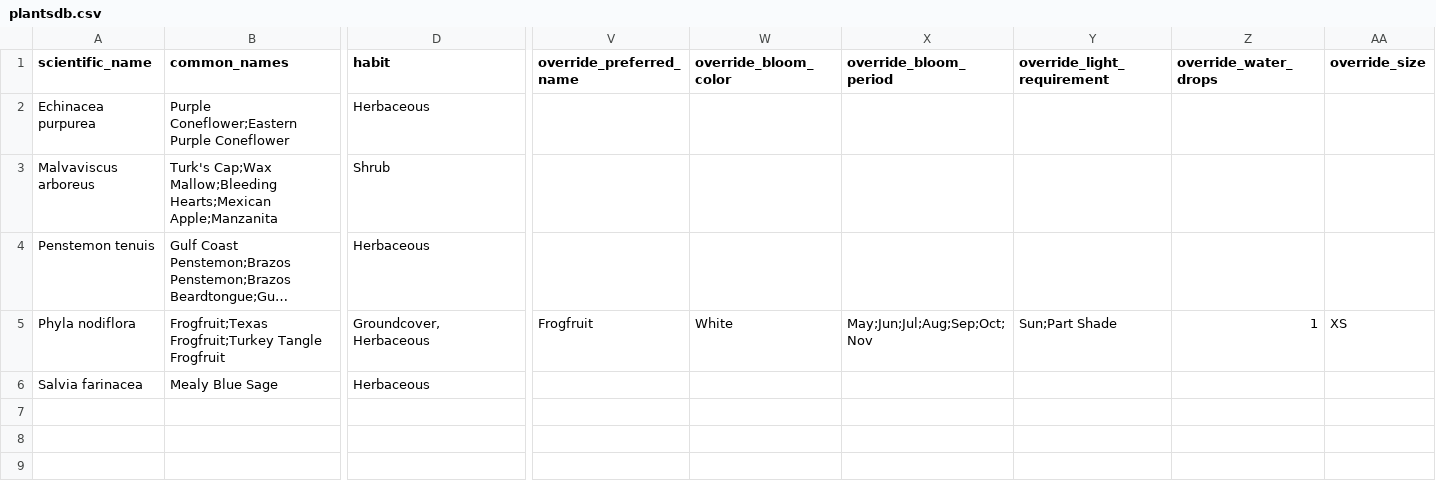
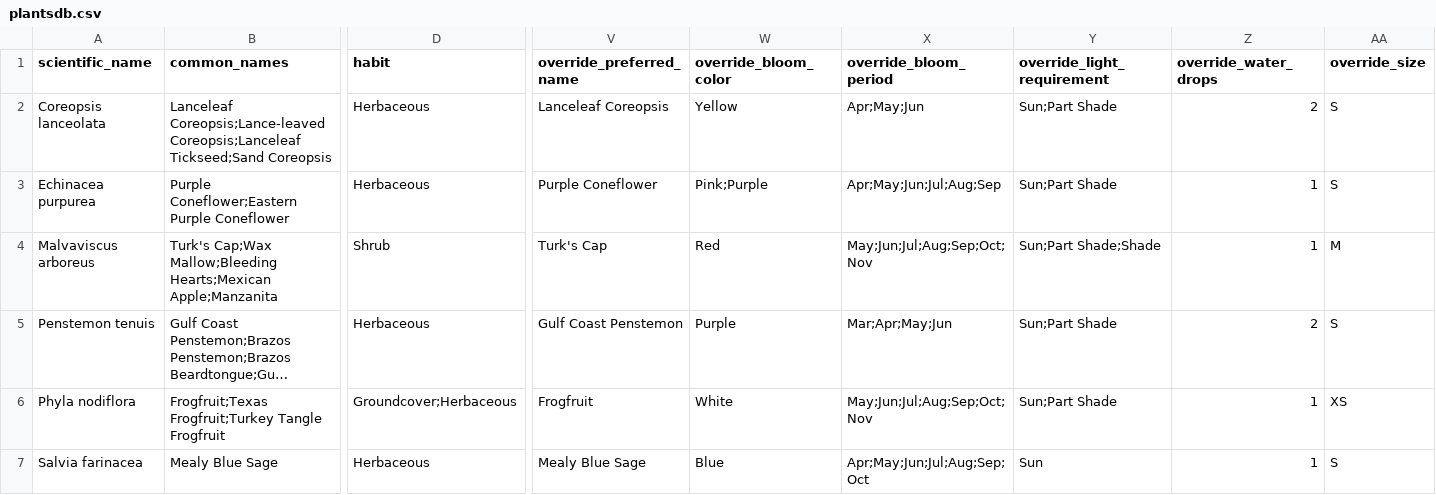
Before and after one commit to quaintcabeza/tbh-blog, a CSV file: public/data/plantsdb.csv, drawn as a sheet; only a part is shown, gaps mark what is left out; long unchanged cells end in …; addresses are those after the commit; rows hold the shown columns only; the diff names each change by its address in the sheet, - before the commit and + after, or states it on an @@ line.

```diff
--- a/public/data/plantsdb.csv
+++ b/public/data/plantsdb.csv
+row 2: Coreopsis lanceolata | Lanceleaf Coreopsis;Lance-leaved Coreopsis;Lanceleaf Tickseed;Sand Coreopsis | Herbaceous | Lanceleaf Coreopsis | Yellow | Apr;May;Jun | Sun;Part Shade | 2 | S
-V3 (override_preferred_name): (empty)
+V3 (override_preferred_name): Purple Coneflower
-W3 (override_bloom_color): (empty)
+W3 (override_bloom_color): Pink;Purple
-X3 (override_bloom_period): (empty)
+X3 (override_bloom_period): Apr;May;Jun;Jul;Aug;Sep
-Y3 (override_light_requirement): (empty)
+Y3 (override_light_requirement): Sun;Part Shade
-Z3:Z4 (override_water_drops): (empty)
+Z3:Z4 (override_water_drops): 1
-AA3 (override_size): (empty)
+AA3 (override_size): S
-V4 (override_preferred_name): (empty)
+V4 (override_preferred_name): Turk's Cap
-W4 (override_bloom_color): (empty)
+W4 (override_bloom_color): Red
-X4 (override_bloom_period): (empty)
+X4 (override_bloom_period): May;Jun;Jul;Aug;Sep;Oct;Nov
-Y4 (override_light_requirement): (empty)
+Y4 (override_light_requirement): Sun;Part Shade;Shade
-AA4 (override_size): (empty)
+AA4 (override_size): M
-V5 (override_preferred_name): (empty)
+V5 (override_preferred_name): Gulf Coast Penstemon
-W5 (override_bloom_color): (empty)
+W5 (override_bloom_color): Purple
-X5 (override_bloom_period): (empty)
+X5 (override_bloom_period): Mar;Apr;May;Jun
-Y5 (override_light_requirement): (empty)
+Y5 (override_light_requirement): Sun;Part Shade
-Z5 (override_water_drops): (empty)
+Z5 (override_water_drops): 2
-AA5 (override_size): (empty)
+AA5 (override_size): S
-D6 (habit): Groundcover, Herbaceous
+D6 (habit): Groundcover;Herbaceous
-V7 (override_preferred_name): (empty)
+V7 (override_preferred_name): Mealy Blue Sage
-W7 (override_bloom_color): (empty)
+W7 (override_bloom_color): Blue
-X7 (override_bloom_period): (empty)
+X7 (override_bloom_period): Apr;May;Jun;Jul;Aug;Sep;Oct
-Y7 (override_light_requirement): (empty)
+Y7 (override_light_requirement): Sun
-Z7 (override_water_drops): (empty)
+Z7 (override_water_drops): 1
-AA7 (override_size): (empty)
+AA7 (override_size): S
```
Also changed, not shown: 2 other files.
